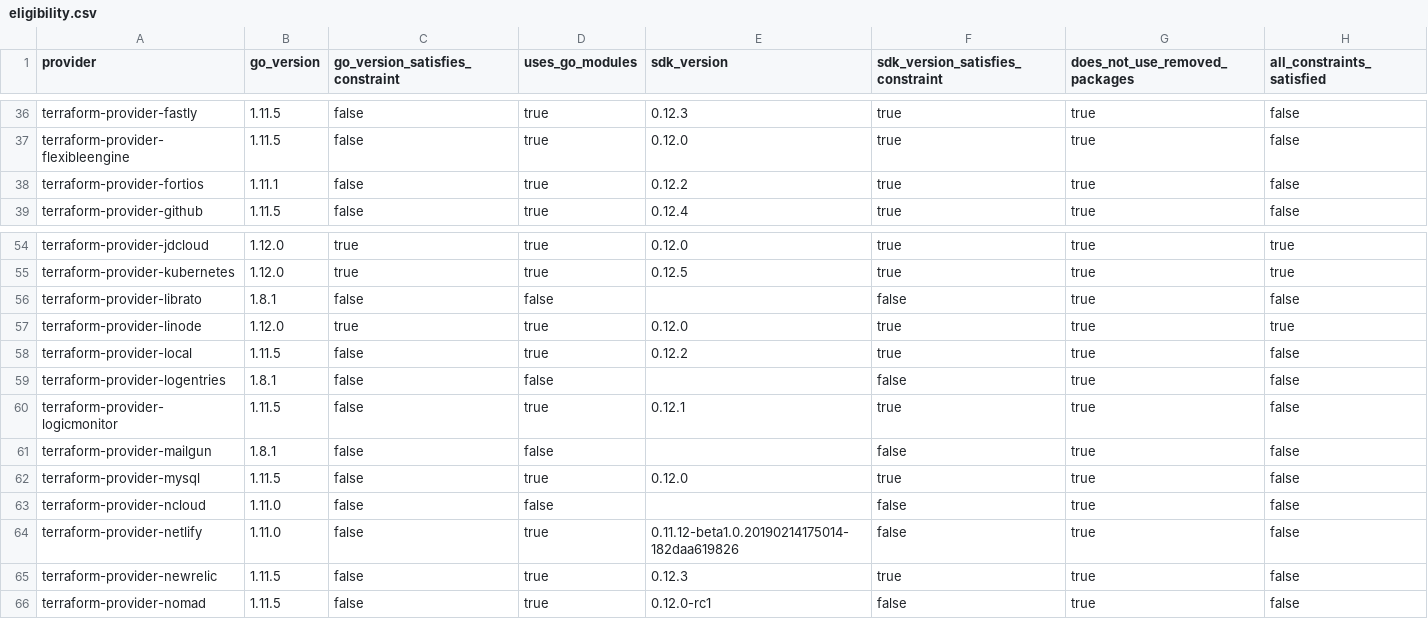
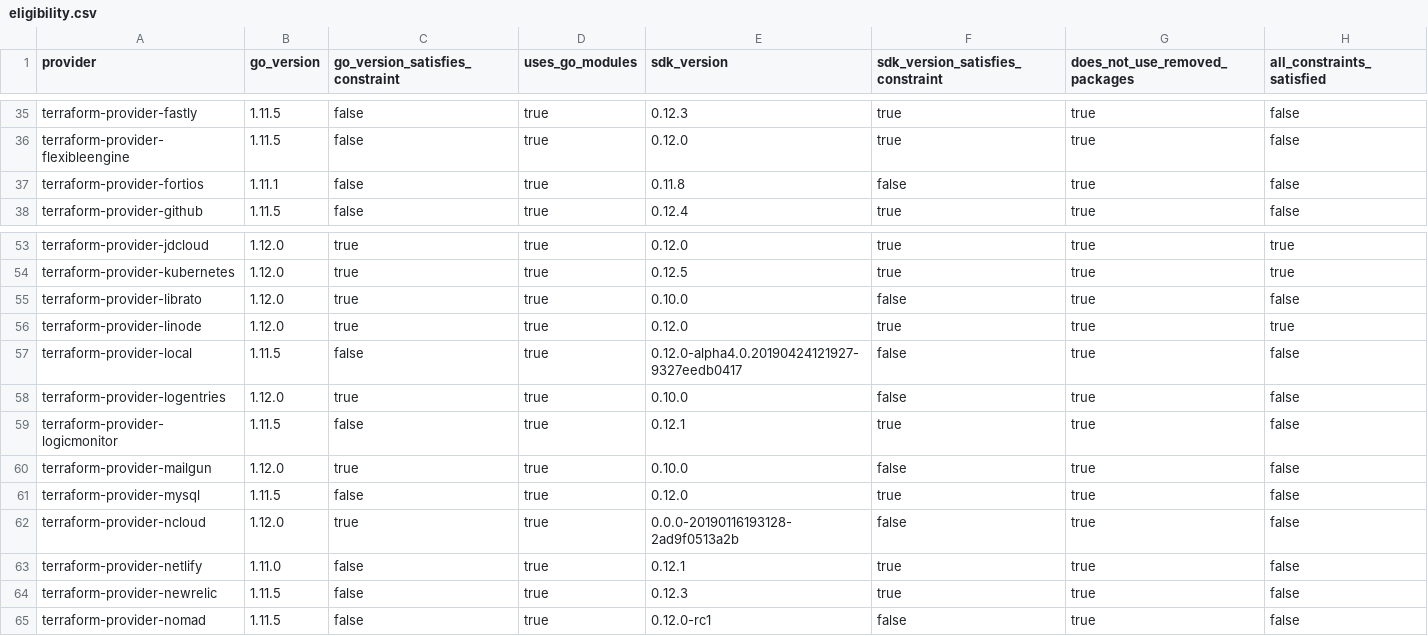
Before and after one commit to hashicorp/tf-sdk-migrator, a CSV file: reports/eligibility.csv, drawn as a sheet; only a part is shown, gaps mark what is left out; the diff covers the shown part only.

```diff
--- a/reports/eligibility.csv
+++ b/reports/eligibility.csv
@@ -37,3 +36,3 @@ terraform-provider-fastly,1.11.5,false,true,0.12.3,true,true,false
 terraform-provider-flexibleengine,1.11.5,false,true,0.12.0,true,true,false
-terraform-provider-fortios,1.11.1,false,true,0.12.2,true,true,false
+terraform-provider-fortios,1.11.1,false,true,0.11.8,false,true,false
 terraform-provider-github,1.11.5,false,true,0.12.4,true,true,false
@@ -55,11 +54,11 @@ terraform-provider-jdcloud,1.12.0,true,true,0.12.0,true,true,true
 terraform-provider-kubernetes,1.12.0,true,true,0.12.5,true,true,true
-terraform-provider-librato,1.8.1,false,false,,false,true,false
+terraform-provider-librato,1.12.0,true,true,0.10.0,false,true,false
 terraform-provider-linode,1.12.0,true,true,0.12.0,true,true,true
-terraform-provider-local,1.11.5,false,true,0.12.2,true,true,false
-terraform-provider-logentries,1.8.1,false,false,,false,true,false
+terraform-provider-local,1.11.5,false,true,0.12.0-alpha4.0.20190424121927-9327eedb0417,false,true,false
+terraform-provider-logentries,1.12.0,true,true,0.10.0,false,true,false
 terraform-provider-logicmonitor,1.11.5,false,true,0.12.1,true,true,false
-terraform-provider-mailgun,1.8.1,false,false,,false,true,false
+terraform-provider-mailgun,1.12.0,true,true,0.10.0,false,true,false
 terraform-provider-mysql,1.11.5,false,true,0.12.0,true,true,false
-terraform-provider-ncloud,1.11.0,false,false,,false,true,false
-terraform-provider-netlify,1.11.0,false,true,0.11.12-beta1.0.20190214175014-182daa619826,false,true,false
+terraform-provider-ncloud,1.12.0,true,true,0.0.0-20190116193128-2ad9f0513a2b,false,true,false
+terraform-provider-netlify,1.11.0,false,true,0.12.1,true,true,false
 terraform-provider-newrelic,1.11.5,false,true,0.12.3,true,true,false
```
Also changed, not shown: 1 added row, 3 removed rows and 59 edited cells elsewhere in this file, 1 other file.
